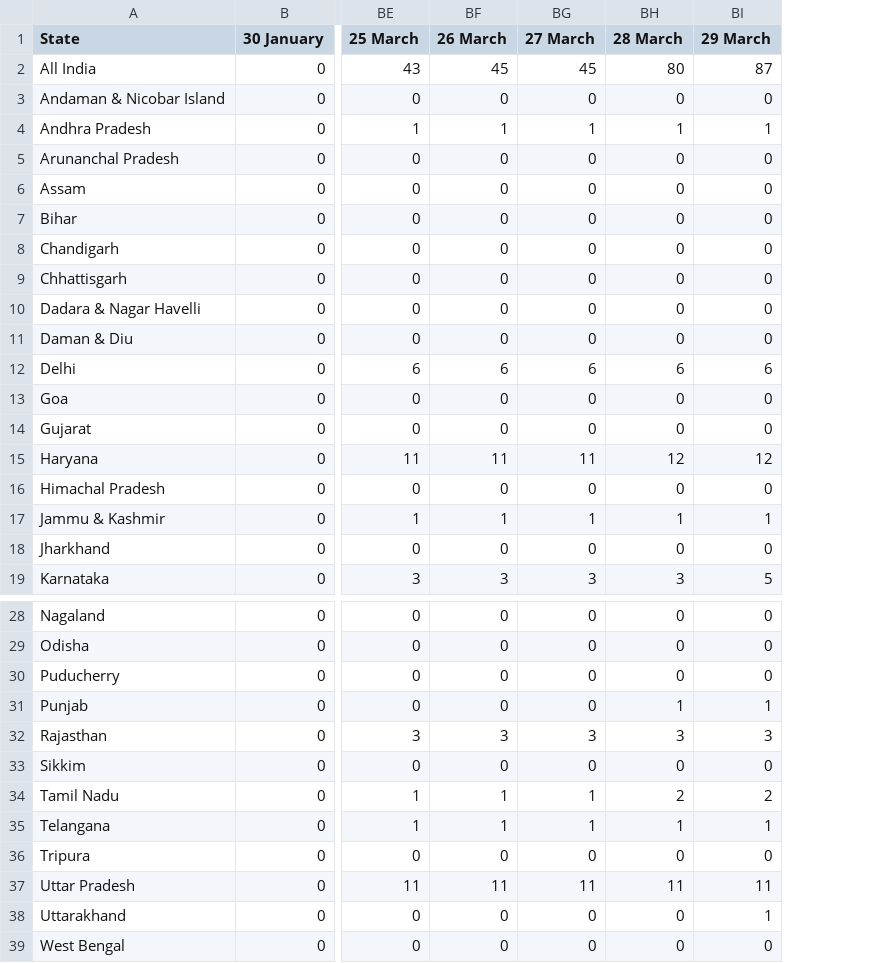
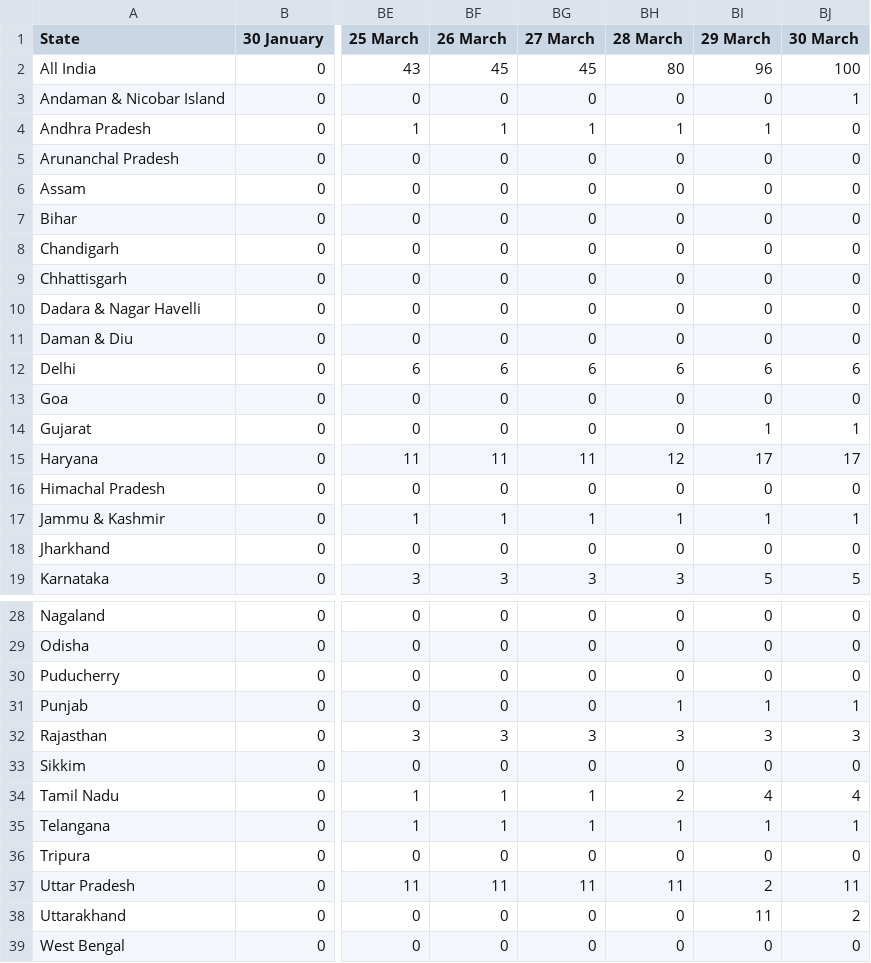
Before and after one commit to iirs-students/covid-19, a CSV file: Cured - 25_03_2020.csv, drawn as a sheet; only a part is shown, gaps mark what is left out; the diff names each change by its address in the sheet, - before the commit and + after, or states it on an @@ line.

Commit message:
30 March

```diff
--- a/Cured - 25_03_2020.csv
+++ b/Cured - 25_03_2020.csv
+column BJ (30 March), rows 2-19: 100 | 1 | 0 | 0 | 0 | 0 | 0 | 0 | 0 | 0 | 6 | 0 | 1 | 17 | 0 | 1 | 0 | 5; rows 28-39: 0 | 0 | 0 | 1 | 3 | 0 | 4 | 1 | 0 | 11 | 2 | 0
-BI2 (29 March): 87
+BI2 (29 March): 96
-BI14 (29 March): 0
+BI14 (29 March): 1
-BI15 (29 March): 12
+BI15 (29 March): 17
-BI34 (29 March): 2
+BI34 (29 March): 4
-BI37 (29 March): 11
+BI37 (29 March): 2
-BI38 (29 March): 1
+BI38 (29 March): 11
```
Also changed, not shown: Death 25_03_2020.csv, Forienger - 25_03_2020.csv, 2 other files.
